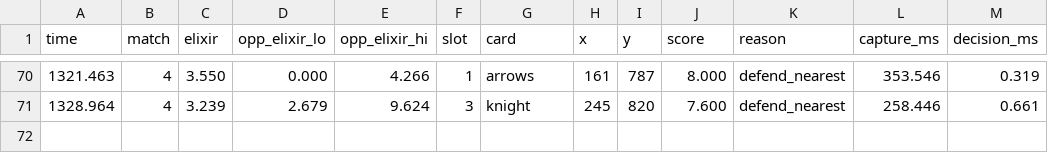
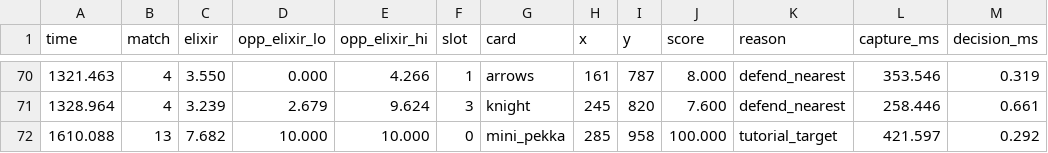
Before and after one commit to orrimgames/clash-lab, a CSV file: armshots/decisions.csv, drawn as a sheet; only a part is shown, gaps mark what is left out; the diff names each change by its address in the sheet, - before the commit and + after, or states it on an @@ line.

```diff
--- a/armshots/decisions.csv
+++ b/armshots/decisions.csv
+row 72: 1610.088 | 13 | 7.682 | 10.000 | 10.000 | 0 | mini_pekka | 285 | 958 | 100.000 | tutorial_target | 421.597 | 0.292
```
Also changed, not shown: 4 other files.
